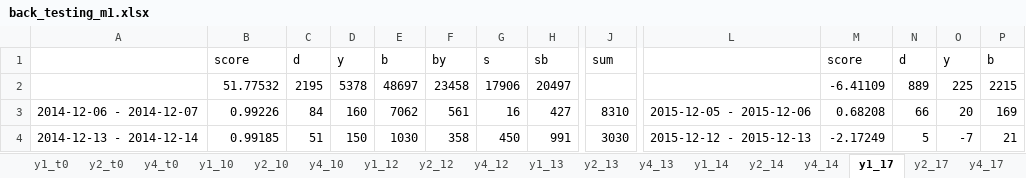
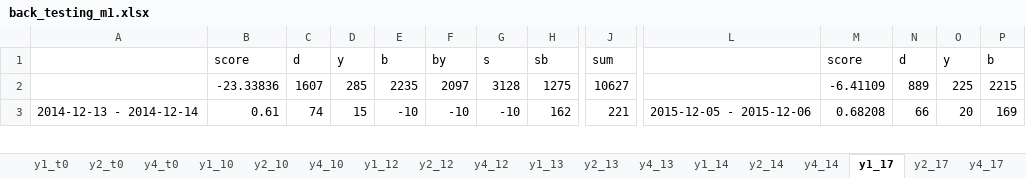
Before and after one commit to didw/kra, an Excel workbook: result/back_testing_m1.xlsx, sheet y1_17, drawn as a sheet; only a part is shown, gaps mark what is left out; values as stored, in another font and other column widths than the file's, no borders; conditional formats not drawn; removed rows and columns are numbered as before the commit, all else as after; rows hold the shown columns only; the diff covers the shown part only; the diff names each change by its address in the sheet, - before the commit and + after, or states it on an @@ line.

```diff
--- a/result/back_testing_m1.xlsx (sheet y1_17)
+++ b/result/back_testing_m1.xlsx (sheet y1_17)
-B2: 51.77532
+B2: -23.33836
-C2: 2195
+C2: 1607
-D2: 5378
+D2: 285
-E2: 48697
+E2: 2235
-F2: 23458
+F2: 2097
-G2: 17906
+G2: 3128
-H2: 20497
+H2: 1275
-J2: (empty)
+J2: 10627
-row 3: 2014-12-06 - 2014-12-07 | 0.99226 | 84 | 160 | 7062 | 561 | 16 | 427 | 8310 | 2015-12-05 - 2015-12-06 | 0.68208 | 66 | 20 | 169
-B3: 0.99185
+B3: 0.61
-C3: 51
+C3: 74
-D3: 150
+D3: 15
-E3: 1030
+E3: -10
-F3: 358
+F3: -10
-G3: 450
+G3: -10
-H3: 991
+H3: 162
-J3: 3030
+J3: 221
-L3: 2015-12-12 - 2015-12-13
+L3: 2015-12-05 - 2015-12-06
-M3: -2.17249
+M3: 0.68208
-N3: 5
+N3: 66
-O3: -7
+O3: 20
-P3: 21
+P3: 169
```
Also changed, not shown: 13 added rows, 15 removed rows and 614 edited cells elsewhere in this sheet, sheet ss4, sheet y2_17, sheet y4_17, sheet y4_10, sheet y2_t0, sheet y1_10, 12 more sheets.
